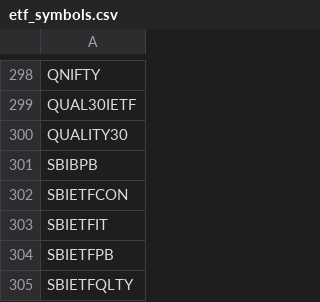
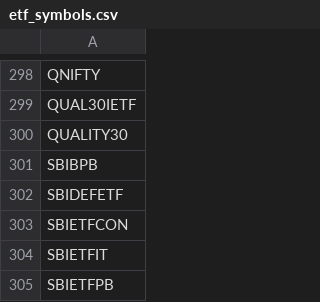
Before and after one commit to aminullah112-oss/EdgeSwing, a CSV file: data/etf_symbols.csv, drawn as a sheet; only a part is shown, gaps mark what is left out; the shorter side is filled out with more unchanged rows.

```diff
--- a/data/etf_symbols.csv
+++ b/data/etf_symbols.csv
@@ -301,2 +301,3 @@ QUALITY30
 SBIBPB
+SBIDEFETF
 SBIETFCON
```
Also changed, not shown: 3 other files.
